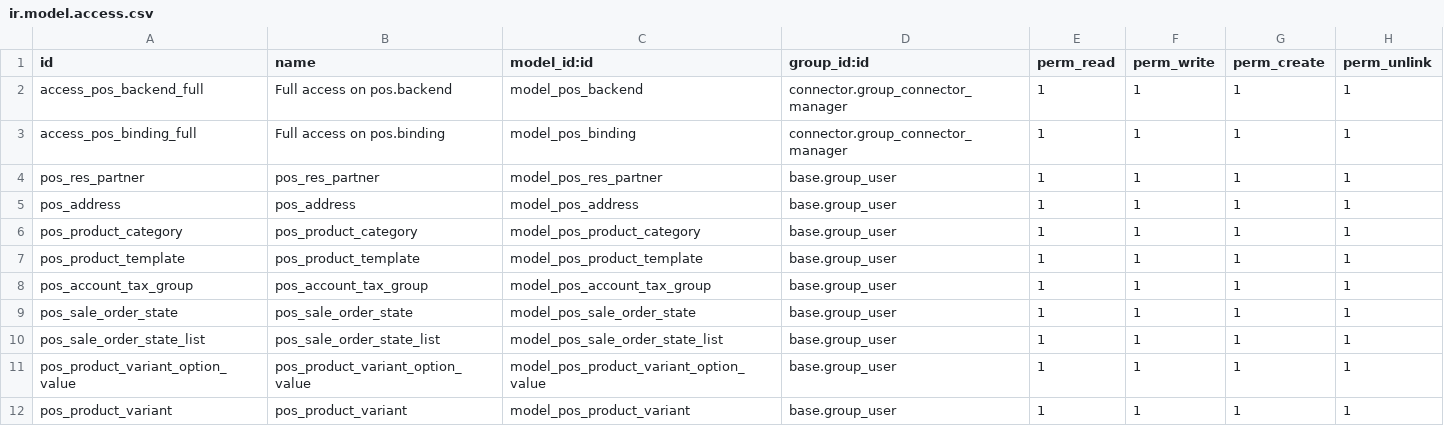
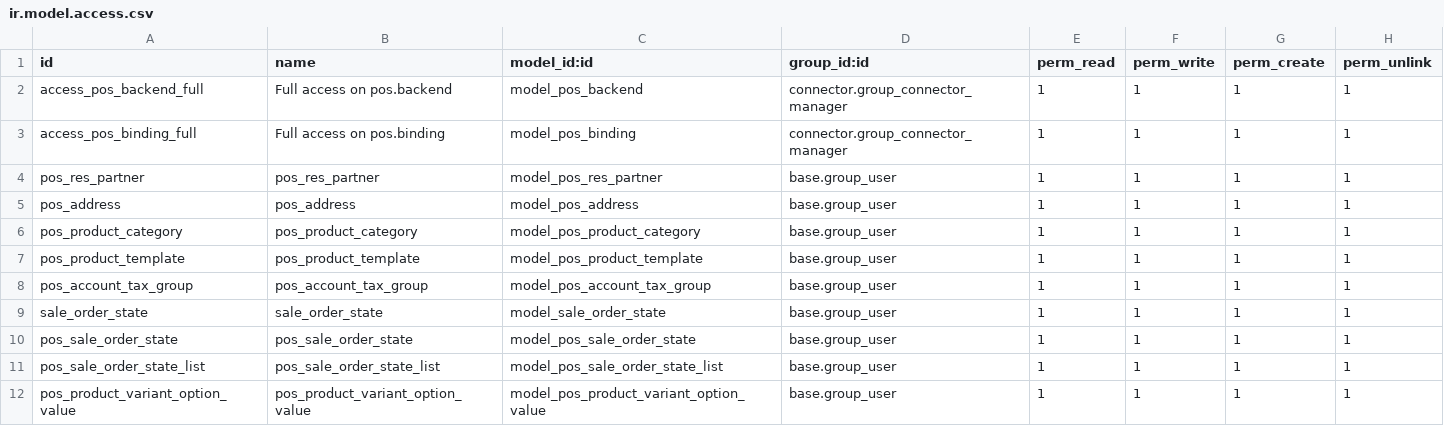
Before and after one commit to hcmut-odoo/connector_pos, a CSV file: security/ir.model.access.csv, drawn as a sheet; only a part is shown; the shorter side is filled out with more unchanged rows; the diff names each change by its address in the sheet, - before the commit and + after, or states it on an @@ line.

Commit message:
add right sale_order_state

```diff
--- a/security/ir.model.access.csv
+++ b/security/ir.model.access.csv
+row 9: sale_order_state | sale_order_state | model_sale_order_state | base.group_user | 1 | 1 | 1 | 1
```
